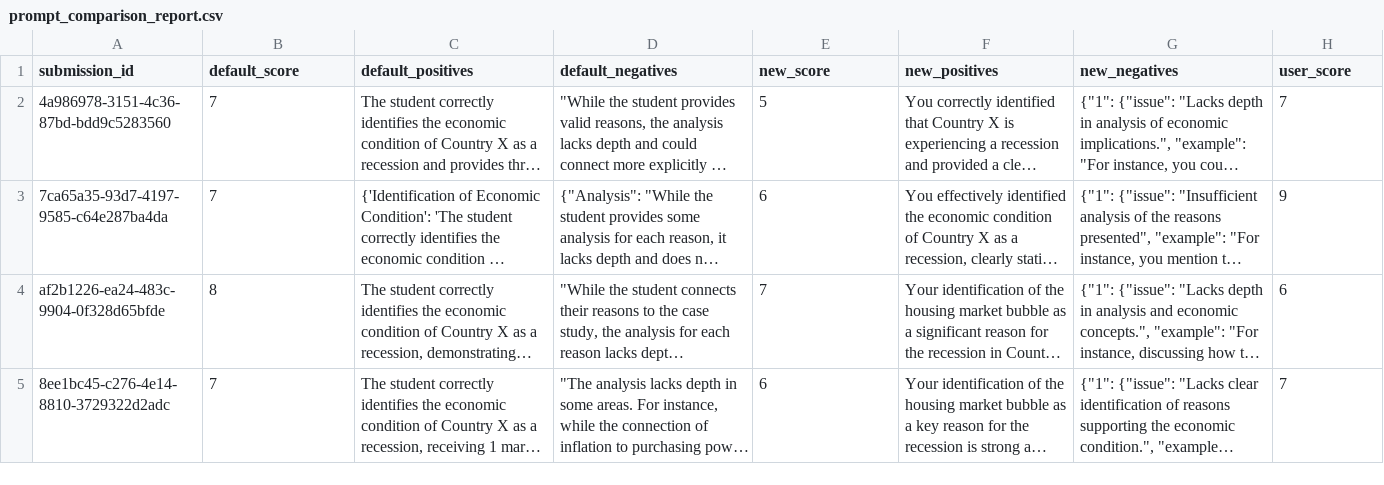
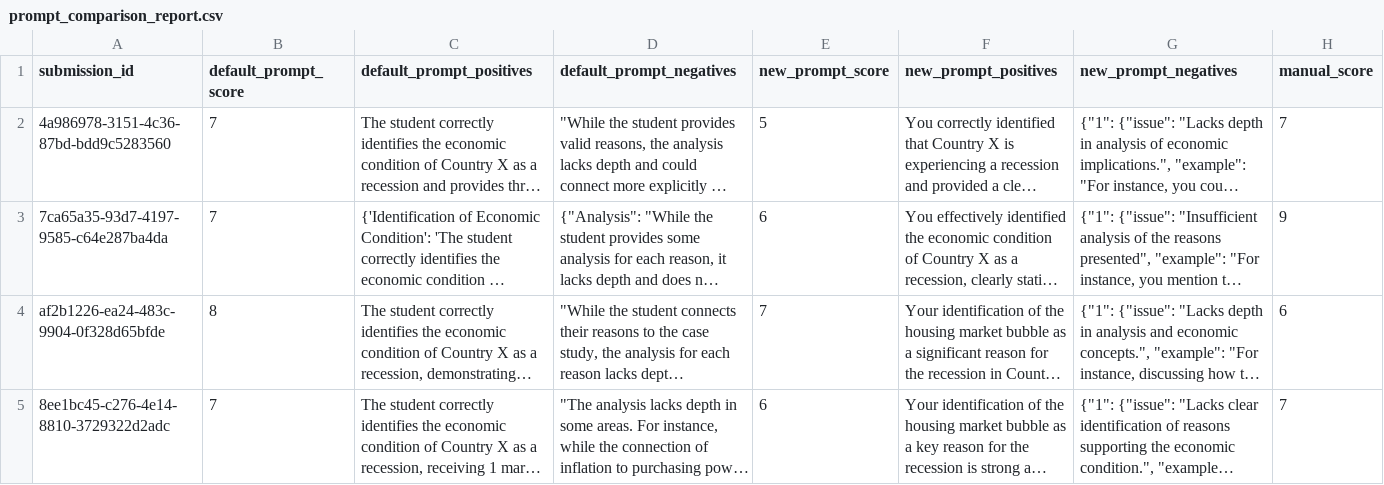
Before and after one commit to JUSTSUJAY/Dashboard_Prompt_Comparison, a CSV file: data/prompt_comparison_report.csv, drawn as a sheet; only a part is shown; long unchanged cells end in …; the diff names each change by its address in the sheet, - before the commit and + after, or states it on an @@ line.

Commit message:
Changed Column Names and corrected the prompt

```diff
--- a/data/prompt_comparison_report.csv
+++ b/data/prompt_comparison_report.csv
-B1: default_score
+B1: default_prompt_score
-C1: default_positives
+C1: default_prompt_positives
-D1: default_negatives
+D1: default_prompt_negatives
-E1: new_score
+E1: new_prompt_score
-F1: new_positives
+F1: new_prompt_positives
-G1: new_negatives
+G1: new_prompt_negatives
-H1: user_score
+H1: manual_score
```
Also changed, not shown: 1 other file.
